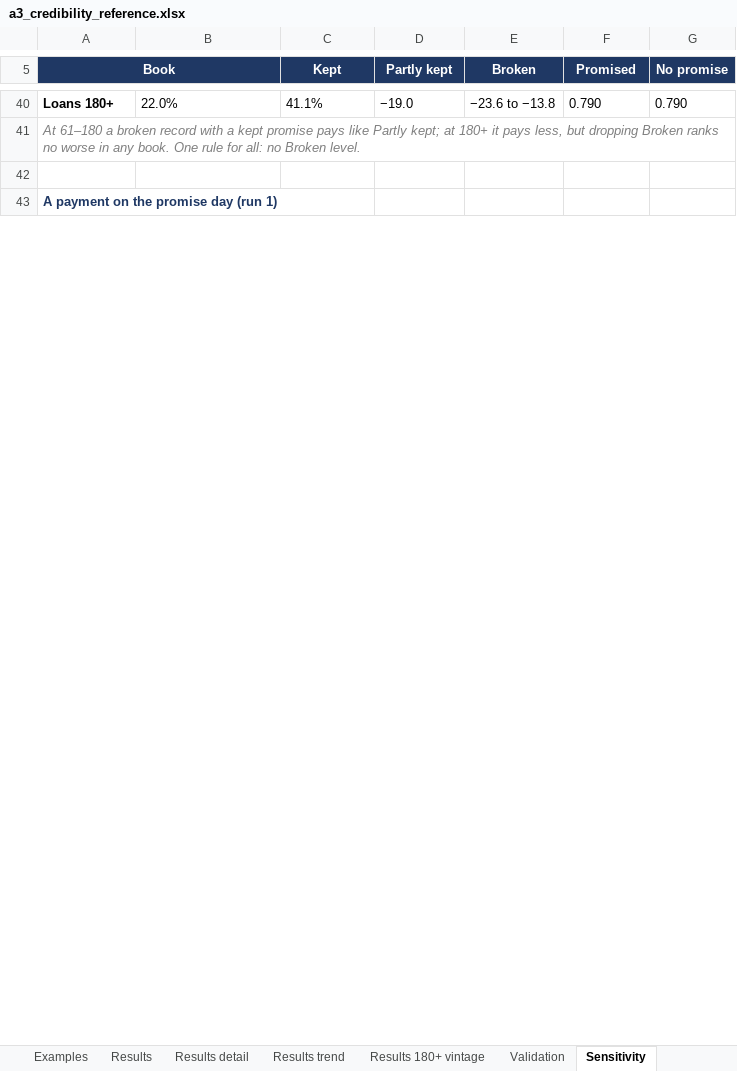
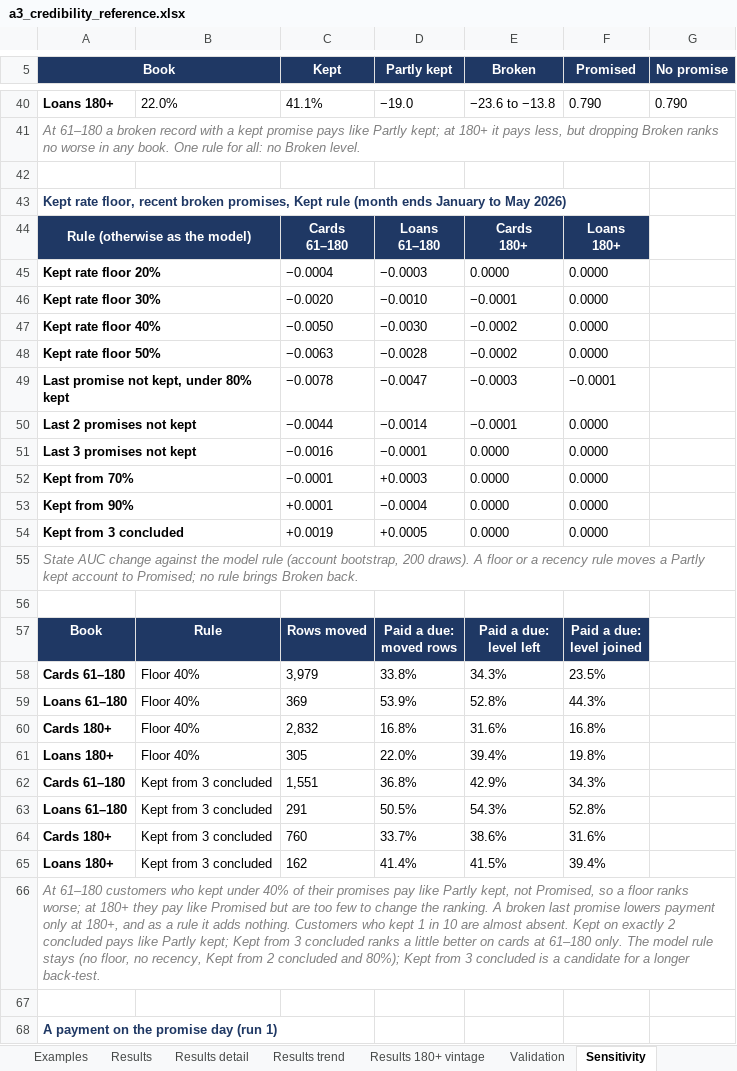
Before and after one commit to balsapka/Collections, an Excel workbook: docs/credibility/a3_credibility_reference.xlsx, sheet Sensitivity, drawn as a sheet; only a part is shown, gaps mark what is left out; values as stored, in another font and other column widths than the file's, no borders; ↵ is a line break in a cell; the diff covers the shown part only; the diff names each change by its address in the sheet, - before the commit and + after, or states it on an @@ line.

```diff
--- a/docs/credibility/a3_credibility_reference.xlsx (sheet Sensitivity)
+++ b/docs/credibility/a3_credibility_reference.xlsx (sheet Sensitivity)
+row 42: (empty)
+row 43: Kept rate floor, recent broken promises, Kept rule (month ends January to May 2026)
+row 44: Rule (otherwise as the model) |  | Cards ↵ 61–180 | Loans ↵ 61–180 | Cards ↵ 180+ | Loans ↵ 180+
+row 45: Kept rate floor 20% |  | −0.0004 | −0.0003 | 0.0000 | 0.0000
+row 46: Kept rate floor 30% |  | −0.0020 | −0.0010 | −0.0001 | 0.0000
+row 47: Kept rate floor 40% |  | −0.0050 | −0.0030 | −0.0002 | 0.0000
+row 48: Kept rate floor 50% |  | −0.0063 | −0.0028 | −0.0002 | 0.0000
+row 49: Last promise not kept, under 80% kept |  | −0.0078 | −0.0047 | −0.0003 | −0.0001
+row 50: Last 2 promises not kept |  | −0.0044 | −0.0014 | −0.0001 | 0.0000
+row 51: Last 3 promises not kept |  | −0.0016 | −0.0001 | 0.0000 | 0.0000
+row 52: Kept from 70% |  | −0.0001 | +0.0003 | 0.0000 | 0.0000
+row 53: Kept from 90% |  | +0.0001 | −0.0004 | 0.0000 | 0.0000
+row 54: Kept from 3 concluded |  | +0.0019 | +0.0005 | 0.0000 | 0.0000
+row 55: State AUC change against the model rule (account bootstrap, 200 draws). A floor or a recency rule moves a Partly kept account to Promised; no rule brings Broken back.
+row 56: (empty)
+row 57: Book | Rule | Rows moved | Paid a due: ↵ moved rows | Paid a due: ↵ level left | Paid a due: ↵ level joined
+row 58: Cards 61–180 | Floor 40% | 3,979 | 33.8% | 34.3% | 23.5%
+row 59: Loans 61–180 | Floor 40% | 369 | 53.9% | 52.8% | 44.3%
+row 60: Cards 180+ | Floor 40% | 2,832 | 16.8% | 31.6% | 16.8%
+row 61: Loans 180+ | Floor 40% | 305 | 22.0% | 39.4% | 19.8%
+row 62: Cards 61–180 | Kept from 3 concluded | 1,551 | 36.8% | 42.9% | 34.3%
+row 63: Loans 61–180 | Kept from 3 concluded | 291 | 50.5% | 54.3% | 52.8%
+row 64: Cards 180+ | Kept from 3 concluded | 760 | 33.7% | 38.6% | 31.6%
+row 65: Loans 180+ | Kept from 3 concluded | 162 | 41.4% | 41.5% | 39.4%
+row 66: At 61–180 customers who kept under 40% of their promises pay like Partly kept, not Promised, so a floor ranks worse; at 180+ they pay like Promised but are too few to change the ranking. A broken last promise lowers payment only at 180+, and as a rule it adds nothing. Customers who kept 1 in 10 are almost absent. Kept on exactly 2 concluded pays like Partly kept; Kept from 3 concluded ranks a little better on cards at 61–180 only. The model rule stays (no floor, no recency, Kept from 2 concluded and 80%); Kept from 3 concluded is a candidate for a longer back-test.
```
Also changed, not shown: 1 edited cell elsewhere in this sheet, 1 other file.
